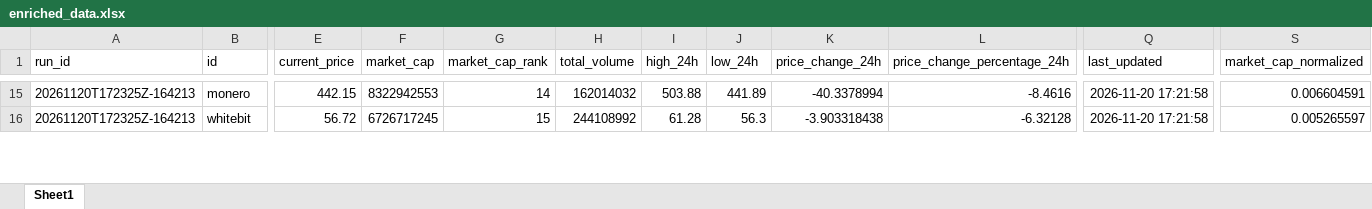
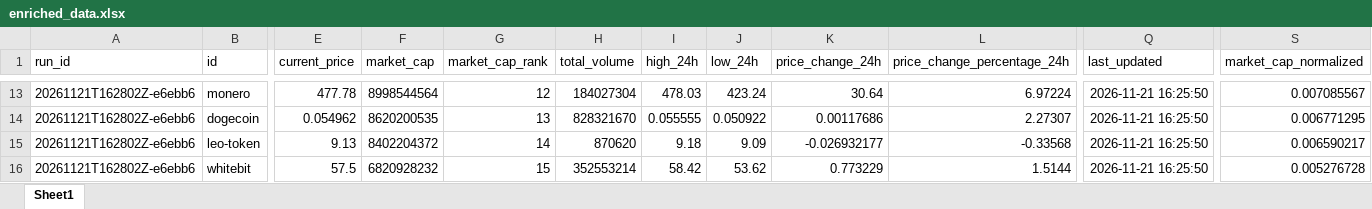
Before and after one commit to JonathanAgamez25/Ingesta_Api, an Excel workbook: src/xlsx/enriched_data.xlsx, sheet Sheet1, drawn as a sheet; only a part is shown, gaps mark what is left out; values as stored, in another font and other column widths than the file's, no borders; addresses are those after the commit; rows hold the shown columns only; the diff covers the shown part only; the diff names each change by its address in the sheet, - before the commit and + after, or states it on an @@ line.

```diff
--- a/src/xlsx/enriched_data.xlsx (sheet Sheet1)
+++ b/src/xlsx/enriched_data.xlsx (sheet Sheet1)
-A13 (run_id): 20261120T172325Z-164213
+A13 (run_id): 20261121T162802Z-e6ebb6
-E13 (current_price): 442.15
+E13 (current_price): 477.78
-F13 (market_cap): 8322942553
+F13 (market_cap): 8998544564
-G13 (market_cap_rank): 14
+G13 (market_cap_rank): 12
-H13 (total_volume): 162014032
+H13 (total_volume): 184027304
-I13 (high_24h): 503.88
+I13 (high_24h): 478.03
-J13 (low_24h): 441.89
+J13 (low_24h): 423.24
-K13 (price_change_24h): -40.3378994
+K13 (price_change_24h): 30.64
-L13 (price_change_percentage_24h): -8.4616
+L13 (price_change_percentage_24h): 6.97224
-Q13 (last_updated): 2026-11-20 17:21:58
+Q13 (last_updated): 2026-11-21 16:25:50
-S13 (market_cap_normalized): 0.006604591
+S13 (market_cap_normalized): 0.007085567
+row 14: 20261121T162802Z-e6ebb6 | dogecoin | 0.054962 | 8620200535 | 13 | 828321670 | 0.055555 | 0.050922 | 0.00117686 | 2.27307 | 2026-11-21 16:25:50 | 0.006771295
+row 15: 20261121T162802Z-e6ebb6 | leo-token | 9.13 | 8402204372 | 14 | 870620 | 9.18 | 9.09 | -0.026932177 | -0.33568 | 2026-11-21 16:25:50 | 0.006590217
-A16 (run_id): 20261120T172325Z-164213
+A16 (run_id): 20261121T162802Z-e6ebb6
-E16 (current_price): 56.72
+E16 (current_price): 57.5
-F16 (market_cap): 6726717245
+F16 (market_cap): 6820928232
-H16 (total_volume): 244108992
+H16 (total_volume): 352553214
-I16 (high_24h): 61.28
+I16 (high_24h): 58.42
-J16 (low_24h): 56.3
+J16 (low_24h): 53.62
-K16 (price_change_24h): -3.903318438
+K16 (price_change_24h): 0.773229
-L16 (price_change_percentage_24h): -6.32128
+L16 (price_change_percentage_24h): 1.5144
-Q16 (last_updated): 2026-11-20 17:21:58
+Q16 (last_updated): 2026-11-21 16:25:50
-S16 (market_cap_normalized): 0.005265597
+S16 (market_cap_normalized): 0.005276728
```
Also changed, not shown: 21 added rows, 23 removed rows and 866 edited cells elsewhere in this sheet, src/xlsx/cleaned_data.xlsx, src/xlsx/ingestion.xlsx, 4 other files.
